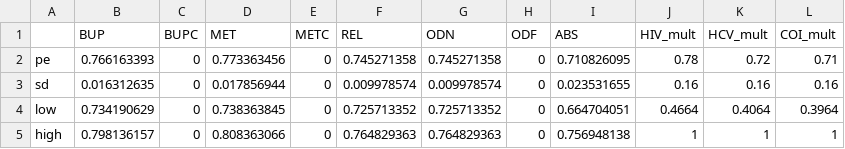
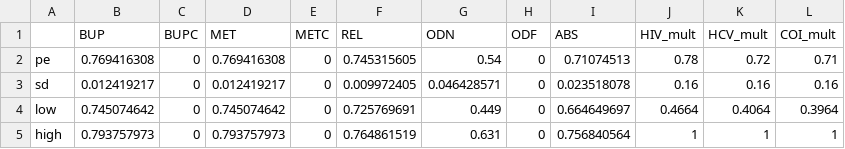
Before and after one commit to benenns/OUD-Model, a CSV file: Data/Trial Specification/qalys.csv, drawn as a sheet.

```diff
--- a/Data/Trial Specification/qalys.csv
+++ b/Data/Trial Specification/qalys.csv
@@ -1,5 +1,5 @@
 ,BUP,BUPC,MET,METC,REL,ODN,ODF,ABS,HIV_mult,HCV_mult,COI_mult
-pe,0.766163393,0,0.773363456,0,0.745271358,0.745271358,0,0.710826095,0.78,0.72,0.71
-sd,0.016312635,0,0.017856944,0,0.009978574,0.009978574,0,0.023531655,0.16,0.16,0.16
-low,0.734190629,0,0.738363845,0,0.725713352,0.725713352,0,0.664704051,0.4664,0.4064,0.3964
-high,0.798136157,0,0.808363066,0,0.764829363,0.764829363,0,0.756948138,1,1,1
+pe,0.769416308,0,0.769416308,0,0.745315605,0.54,0,0.71074513,0.78,0.72,0.71
+sd,0.012419217,0,0.012419217,0,0.009972405,0.046428571,0,0.023518078,0.16,0.16,0.16
+low,0.745074642,0,0.745074642,0,0.725769691,0.449,0,0.664649697,0.4664,0.4064,0.3964
+high,0.793757973,0,0.793757973,0,0.764861519,0.631,0,0.756840564,1,1,1
```
Also changed, not shown: Data/Modified Model Specification/crime_costs.csv, Data/Modified Model Specification/qalys.csv, 11 other files.
